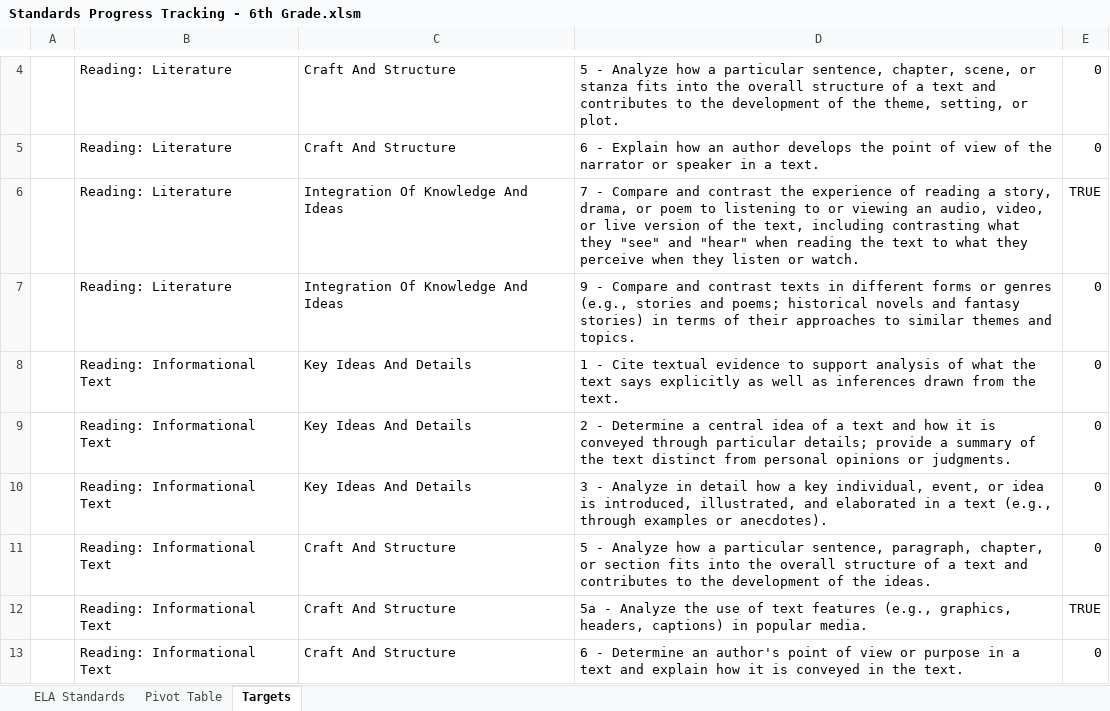
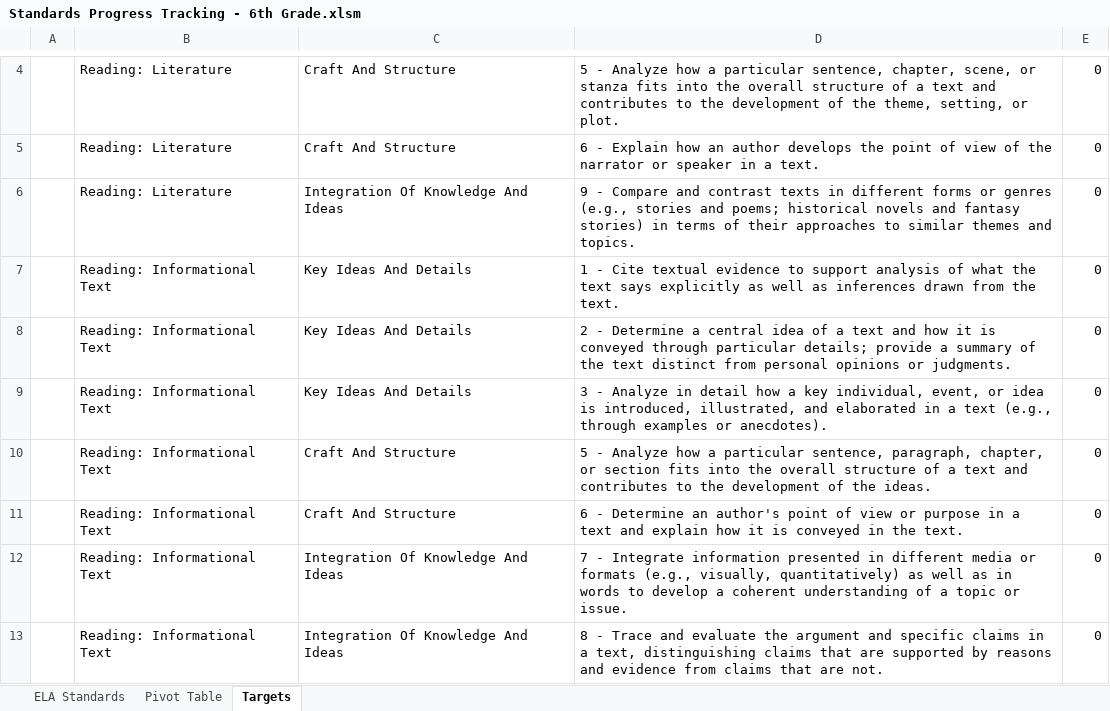
Before and after one commit to Kenner82/CA_State_Standards_Progress_Tracking, an Excel workbook: Standards Progress Tracking - 6th Grade.xlsm, sheet Targets, drawn as a sheet; only a part is shown, gaps mark what is left out; the shorter side is filled out with more unchanged rows; values as stored, in another font and other column widths than the file's, no borders; conditional formats not drawn; the diff names each change by its address in the sheet, - before the commit and + after, or states it on an @@ line.

```diff
--- a/Standards Progress Tracking - 6th Grade.xlsm (sheet Targets)
+++ b/Standards Progress Tracking - 6th Grade.xlsm (sheet Targets)
-row 6:  | Reading: Literature | Integration Of Knowledge And Ideas | 7 - Compare and contrast the experience of reading a story, drama, or poem to listening to or viewing an audio, video, or live version of the text, including contrasting what they "see" and "hear" when reading the text to what they perceive when they listen or watch. | TRUE
-row 12:  | Reading: Informational Text | Craft And Structure | 5a - Analyze the use of text features (e.g., graphics, headers, captions) in popular media. | TRUE
```
Also changed, not shown: sheet ELA Standards, hidden cells.
